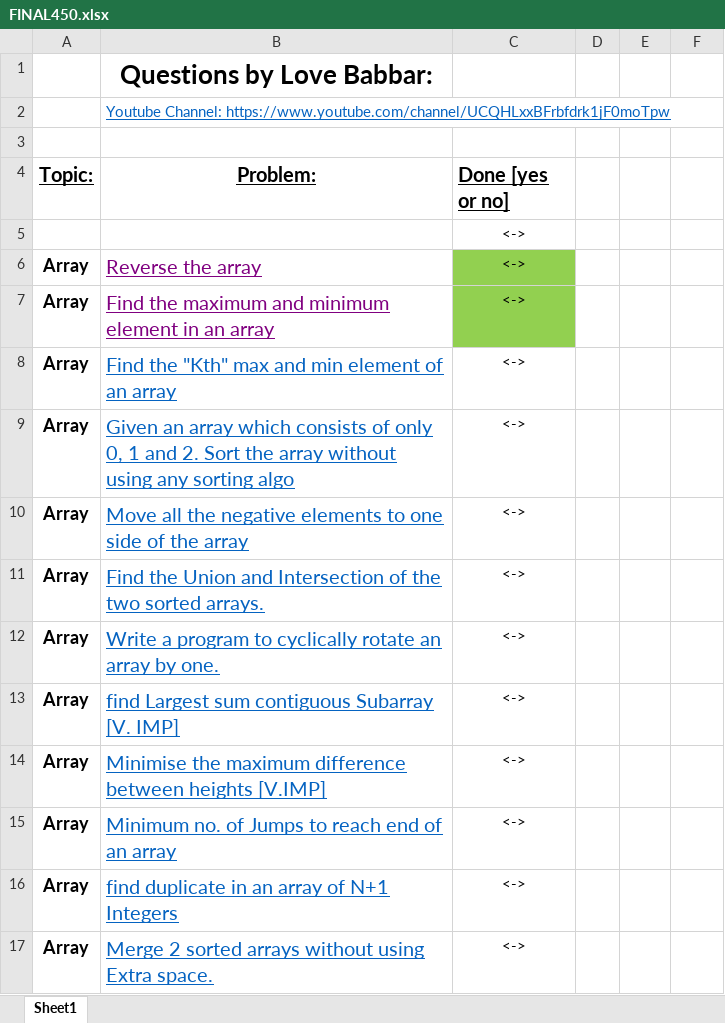
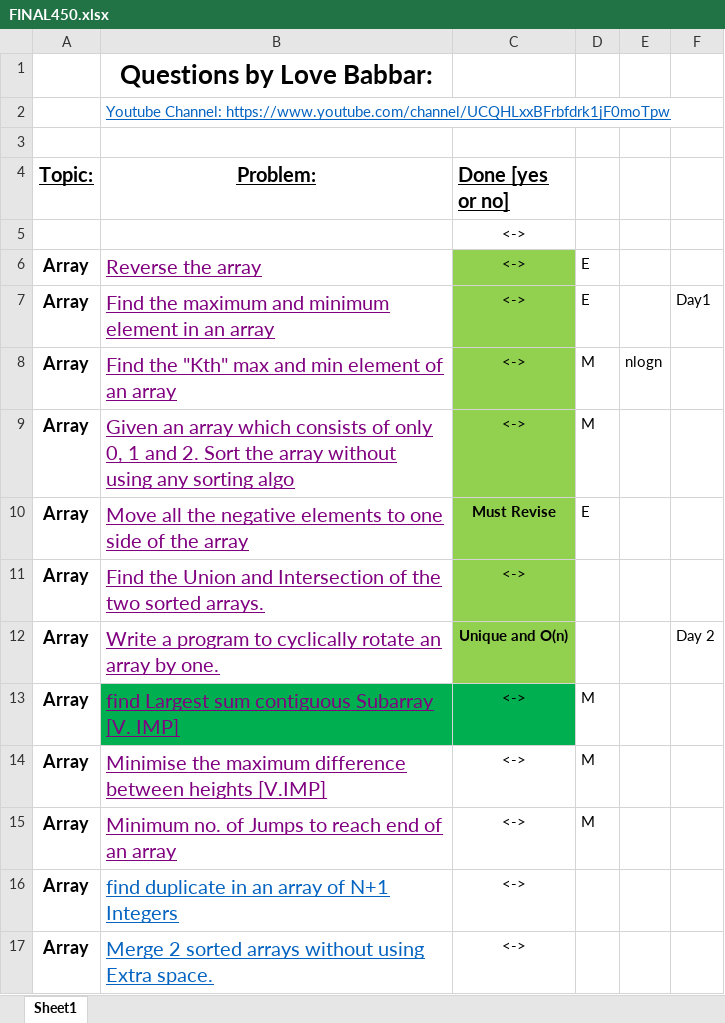
Before and after one commit to Mukul1405/DSA_450-Code-Challenge-in-Python, an Excel workbook: FINAL450.xlsx, sheet Sheet1, drawn as a sheet; only a part is shown; values as stored, in another font and other column widths than the file's, no borders; the diff names each change by its address in the sheet, - before the commit and + after, or states it on an @@ line.

Commit message:
Day3

```diff
--- a/FINAL450.xlsx (sheet Sheet1)
+++ b/FINAL450.xlsx (sheet Sheet1)
-D6:D7: (empty)
+D6:D7: E
-F7: (empty)
+F7: Day1
-B8:B15 text colour: #0563C1
+B8:B15 text colour: #800080
-C8:C12 fill: none
+C8:C12 fill: #92D050
-D8:D9: (empty)
+D8:D9: M
-E8: (empty)
+E8: nlogn
-C10 (Done [yes or no]): <->
+C10 (Done [yes or no]): Must Revise
-C10 bold: off
+C10 bold: on
-D10: (empty)
+D10: E
-C12 (Done [yes or no]): <->
+C12 (Done [yes or no]): Unique and O(n)
-C12 bold: off
+C12 bold: on
-F12: (empty)
+F12: Day 2
-B13:C13 fill: none
+B13:C13 fill: #00B050
-D13:D15: (empty)
+D13:D15: M
```
